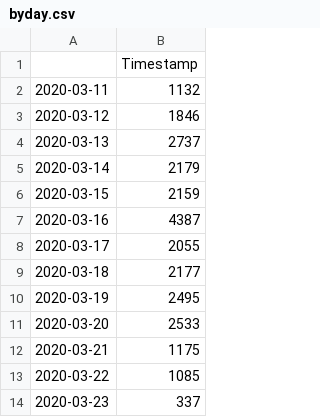
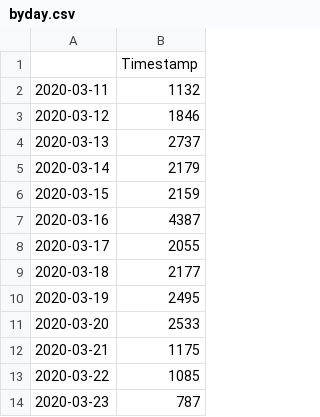
Before and after one commit to kenneththomas/ari6, a CSV file: stats/byday.csv, drawn as a sheet.

Commit message:
update stats with by hour rework

```diff
--- a/stats/byday.csv
+++ b/stats/byday.csv
@@ -13,2 +13,2 @@
 2020-03-22,1085
-2020-03-23,337
+2020-03-23,787
```
Also changed, not shown: stats/totals.csv, 13 other files.
